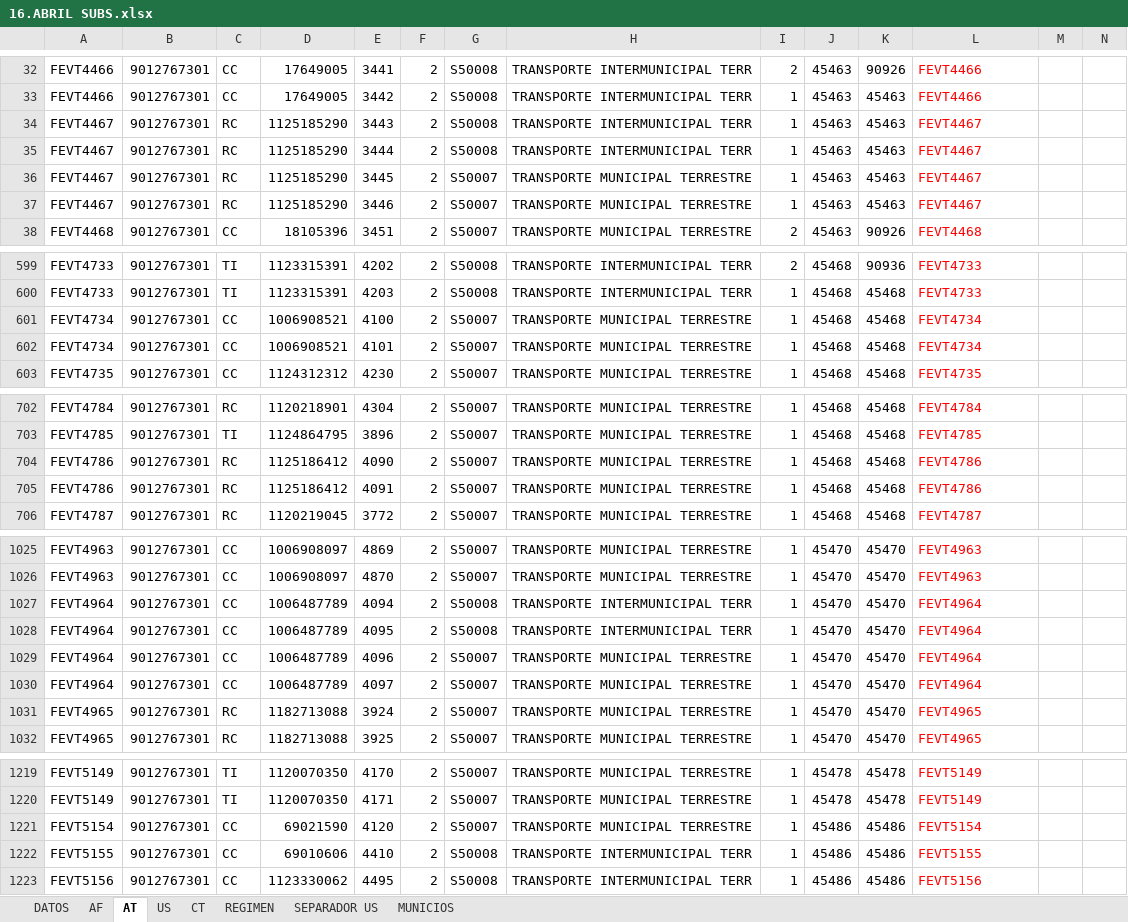
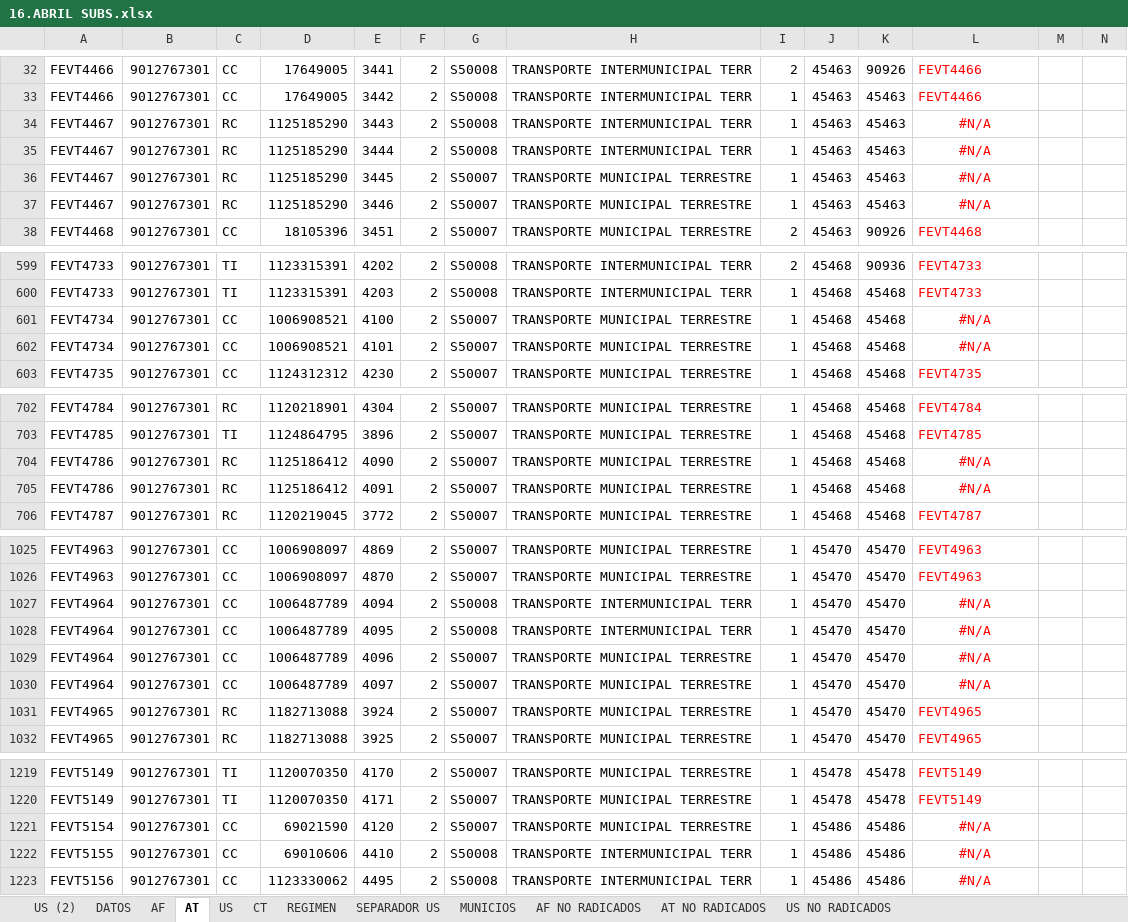
Before and after one commit to andrurs/bogota, an Excel workbook: RIPS/16.ABRIL SUBS.xlsx, sheet AT, drawn as a sheet; only a part is shown, gaps mark what is left out; values as stored, in another font and other column widths than the file's, no borders; conditional formats not drawn; the diff covers the shown part only; the diff names each change by its address in the sheet, - before the commit and + after, or states it on an @@ line.

```diff
--- a/RIPS/16.ABRIL SUBS.xlsx (sheet AT)
+++ b/RIPS/16.ABRIL SUBS.xlsx (sheet AT)
+sheet tab: US (2)
+sheet tab: AF NO RADICADOS
+sheet tab: AT NO RADICADOS
+sheet tab: US NO RADICADOS
-L34:L37: FEVT4467
+L34:L37: #N/A
-L34:L37 alignment: left
+L34:L37 alignment: center
-L601:L602: FEVT4734
+L601:L602: #N/A
-L601:L602 alignment: left
+L601:L602 alignment: center
-L704:L705: FEVT4786
+L704:L705: #N/A
-L704:L705 alignment: left
+L704:L705 alignment: center
-L1027:L1030: FEVT4964
+L1027:L1030: #N/A
-L1027:L1030 alignment: left
+L1027:L1030 alignment: center
-L1221: FEVT5154
+L1221: #N/A
-L1221:L1223 alignment: left
+L1221:L1223 alignment: center
-L1222: FEVT5155
+L1222: #N/A
-L1223: FEVT5156
+L1223: #N/A
```
Also changed, not shown: 8 edited cells and cell formats elsewhere in this sheet, sheet AF, sheet CT, formulas that keep their value, RIPS/14.RIPS marzo TRANLOGI.xlsx.
